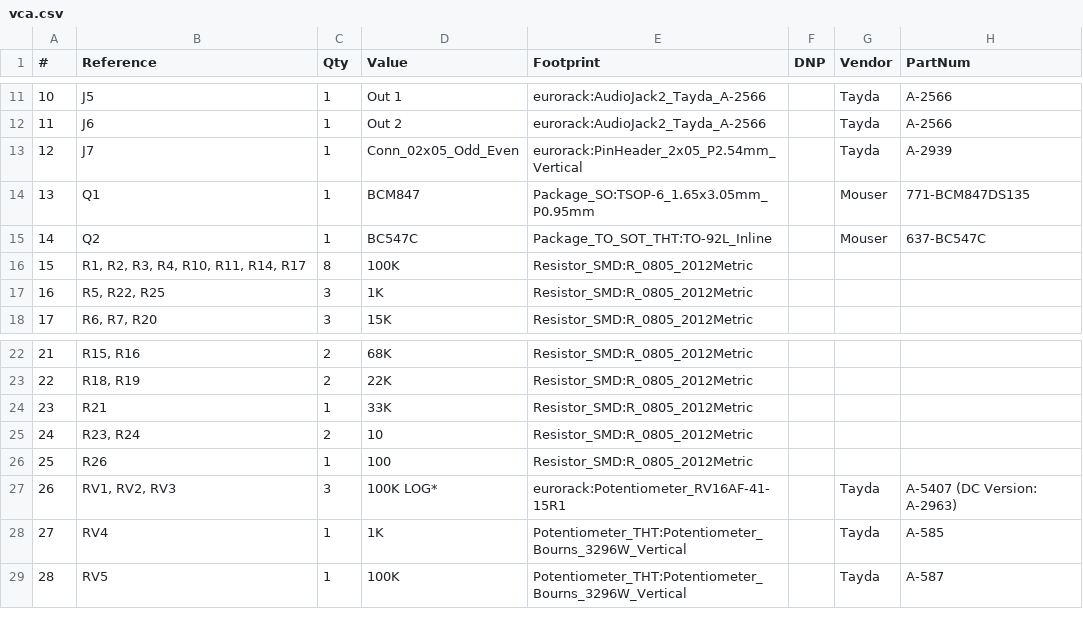
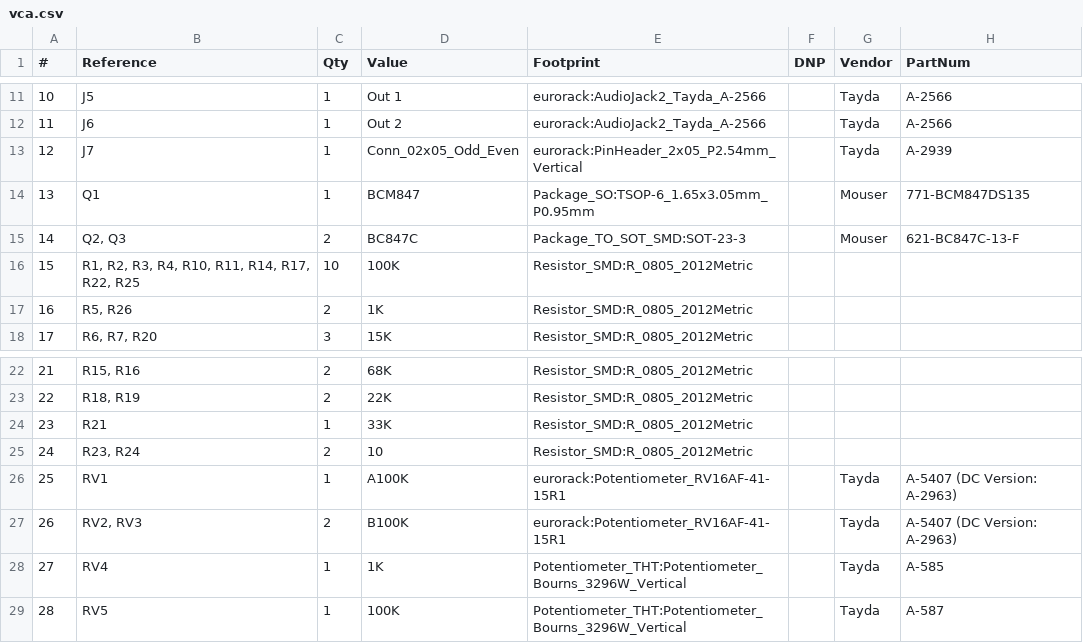
Before and after one commit to thismatters/EurorackVca, a CSV file: vca.csv, drawn as a sheet; only a part is shown, gaps mark what is left out.

```diff
--- a/vca.csv
+++ b/vca.csv
@@ -14,5 +14,5 @@
 "13","Q1","1","BCM847","Package_SO:TSOP-6_1.65x3.05mm_P0.95mm","","Mouser","771-BCM847DS135"
-"14","Q2","1","BC547C","Package_TO_SOT_THT:TO-92L_Inline","","Mouser","637-BC547C"
-"15","R1, R2, R3, R4, R10, R11, R14, R17","8","100K","Resistor_SMD:R_0805_2012Metric","","",""
-"16","R5, R22, R25","3","1K","Resistor_SMD:R_0805_2012Metric","","",""
+"14","Q2, Q3","2","BC847C","Package_TO_SOT_SMD:SOT-23-3","","Mouser","621-BC847C-13-F"
+"15","R1, R2, R3, R4, R10, R11, R14, R17, R22, R25","10","100K","Resistor_SMD:R_0805_2012Metric","","",""
+"16","R5, R26","2","1K","Resistor_SMD:R_0805_2012Metric","","",""
 "17","R6, R7, R20","3","15K","Resistor_SMD:R_0805_2012Metric","","",""
@@ -25,4 +25,4 @@
 "24","R23, R24","2","10","Resistor_SMD:R_0805_2012Metric","","",""
-"25","R26","1","100","Resistor_SMD:R_0805_2012Metric","","",""
-"26","RV1, RV2, RV3","3","100K LOG*","eurorack:Potentiometer_RV16AF-41-15R1","","Tayda","A-5407 (DC Version: A-2963)"
+"25","RV1","1","A100K","eurorack:Potentiometer_RV16AF-41-15R1","","Tayda","A-5407 (DC Version: A-2963)"
+"26","RV2, RV3","2","B100K","eurorack:Potentiometer_RV16AF-41-15R1","","Tayda","A-5407 (DC Version: A-2963)"
 "27","RV4","1","1K","Potentiometer_THT:Potentiometer_Bourns_3296W_Vertical","","Tayda","A-585"
```
Also changed, not shown: 5 other files.
